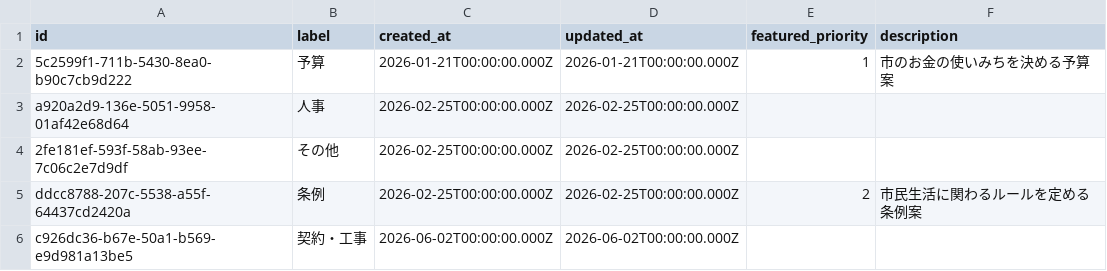
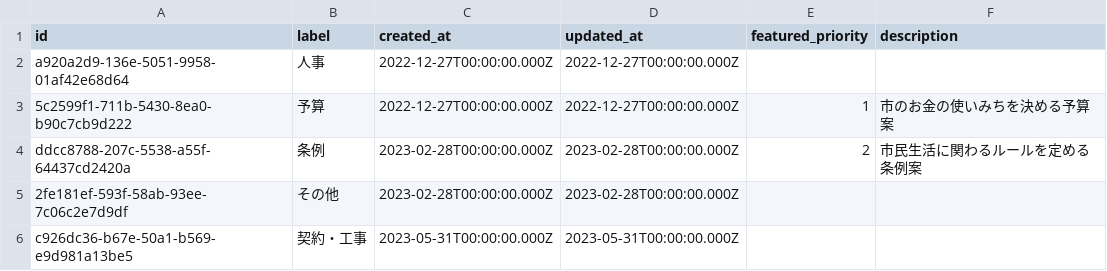
Before and after one commit to mirai-gikai-kasama-city/mirai-gikai-kasama, a CSV file: packages/seed/csv/data/tags_rows.csv, drawn as a sheet.

```diff
--- a/packages/seed/csv/data/tags_rows.csv
+++ b/packages/seed/csv/data/tags_rows.csv
@@ -1,6 +1,6 @@
 id,label,created_at,updated_at,featured_priority,description
-5c2599f1-711b-5430-8ea0-b90c7cb9d222,予算,2026-01-21T00:00:00.000Z,2026-01-21T00:00:00.000Z,1,市のお金の使いみちを決める予算案
-a920a2d9-136e-5051-9958-01af42e68d64,人事,2026-02-25T00:00:00.000Z,2026-02-25T00:00:00.000Z,,
-2fe181ef-593f-58ab-93ee-7c06c2e7d9df,その他,2026-02-25T00:00:00.000Z,2026-02-25T00:00:00.000Z,,
-ddcc8788-207c-5538-a55f-64437cd2420a,条例,2026-02-25T00:00:00.000Z,2026-02-25T00:00:00.000Z,2,市民生活に関わるルールを定める条例案
-c926dc36-b67e-50a1-b569-e9d981a13be5,契約・工事,2026-06-02T00:00:00.000Z,2026-06-02T00:00:00.000Z,,
+a920a2d9-136e-5051-9958-01af42e68d64,人事,2022-12-27T00:00:00.000Z,2022-12-27T00:00:00.000Z,,
+5c2599f1-711b-5430-8ea0-b90c7cb9d222,予算,2022-12-27T00:00:00.000Z,2022-12-27T00:00:00.000Z,1,市のお金の使いみちを決める予算案
+ddcc8788-207c-5538-a55f-64437cd2420a,条例,2023-02-28T00:00:00.000Z,2023-02-28T00:00:00.000Z,2,市民生活に関わるルールを定める条例案
+2fe181ef-593f-58ab-93ee-7c06c2e7d9df,その他,2023-02-28T00:00:00.000Z,2023-02-28T00:00:00.000Z,,
+c926dc36-b67e-50a1-b569-e9d981a13be5,契約・工事,2023-05-31T00:00:00.000Z,2023-05-31T00:00:00.000Z,,
```
Also changed, not shown: packages/seed/csv/data/diet_sessions_rows.csv, 8 other files.
